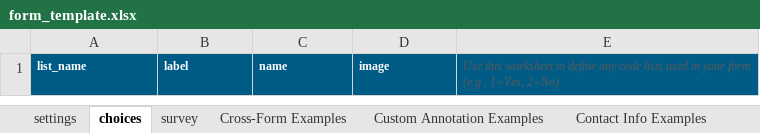
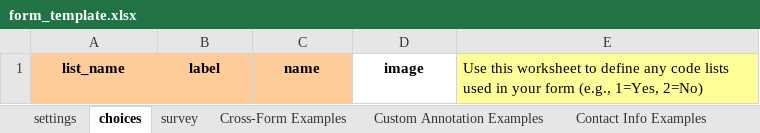
Before and after one commit to dswanker/oc-ai-pipeline, an Excel workbook: skills/edc-builder/scripts/form_template.xlsx, sheet choices, drawn as a sheet; values as stored, in another font and other column widths than the file's, no borders; the diff names each change by its address in the sheet, - before the commit and + after, or states it on an @@ line.

```diff
--- a/skills/edc-builder/scripts/form_template.xlsx (sheet choices)
+++ b/skills/edc-builder/scripts/form_template.xlsx (sheet choices)
-A1:C1 fill: #005C87
+A1:C1 fill: #FFCC99
-A1:D1 text colour: #FFFFFF
+A1:D1 text colour: black
@@ A1:E1 text size: larger @@
-A1:D1 alignment: left
+A1:D1 alignment: center
-D1 fill: #005C87
+D1 fill: none
@@ E1 fill: #005C87 → #FFFF99, italic: on → off, text colour: #595959 → black @@
```
Also changed, not shown: sheet survey, sheet Cross-Form Examples, sheet settings, sheet Contact Info Examples, sheet Custom Annotation Examples, sheet Offline Forms Examples, 2 more sheets, 3 other files.
